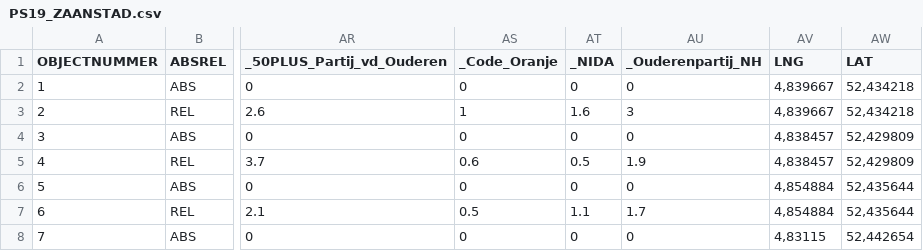
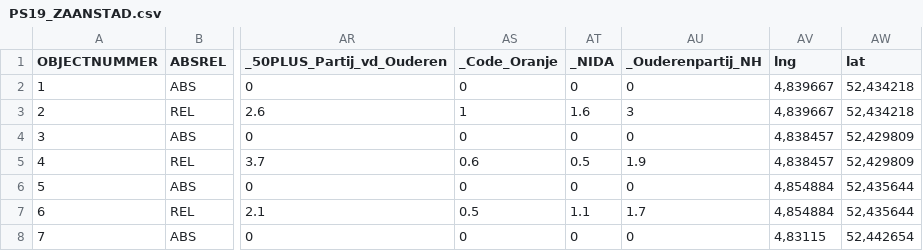
Before and after one commit to Ugur22/deck.gl, a CSV file: examples/website/3d-heatmap/PS19_ZAANSTAD.csv, drawn as a sheet; only a part is shown, gaps mark what is left out; the diff names each change by its address in the sheet, - before the commit and + after, or states it on an @@ line.

Commit message:
testtee

```diff
--- a/examples/website/3d-heatmap/PS19_ZAANSTAD.csv
+++ b/examples/website/3d-heatmap/PS19_ZAANSTAD.csv
-AV1: LNG
+AV1: lng
-AW1: LAT
+AW1: lat
```
